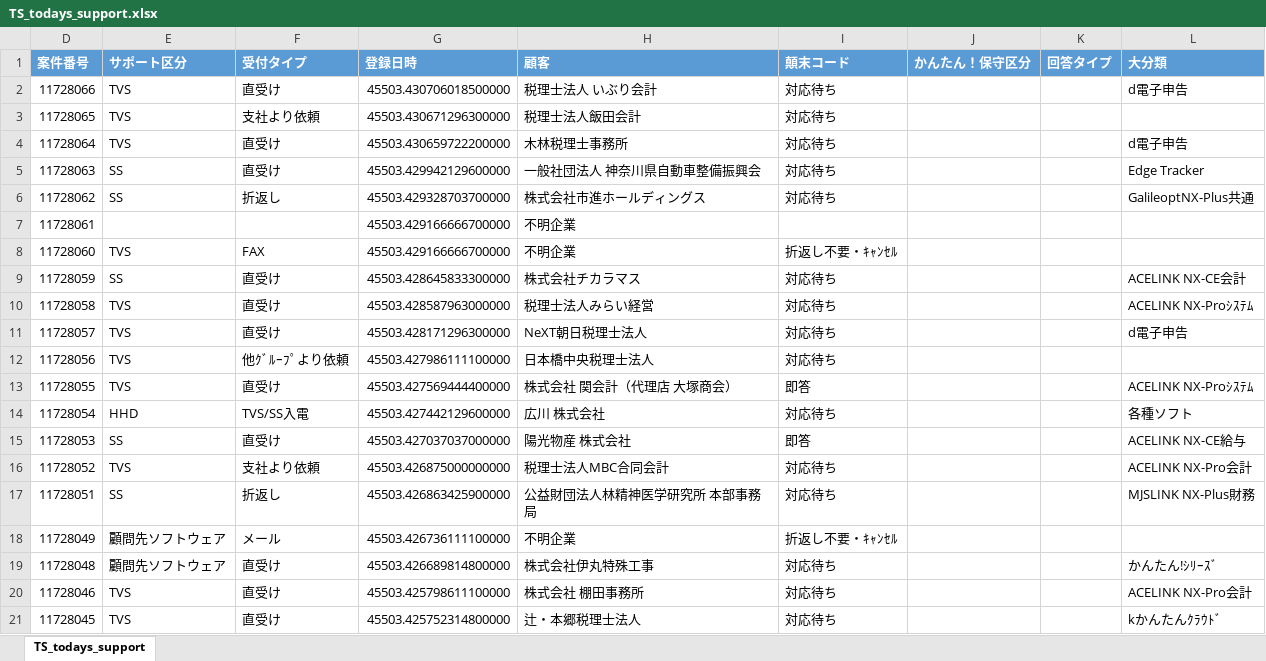
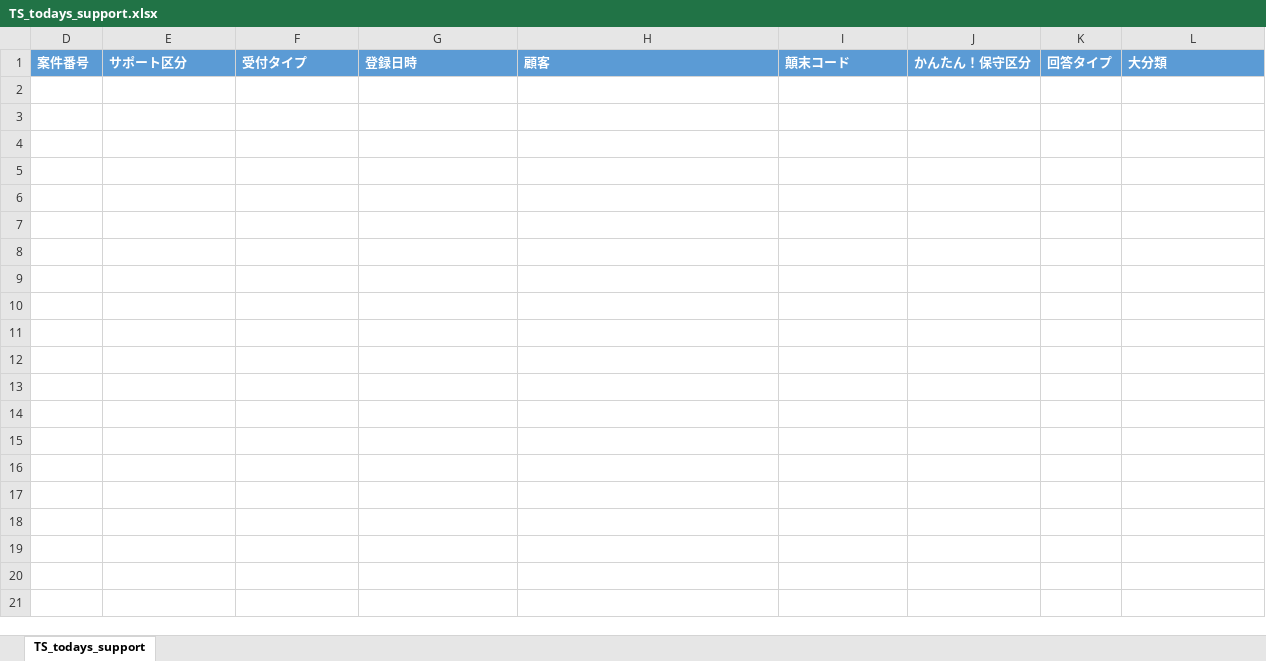
Before and after one commit to ekrsw/kpi_info, an Excel workbook: files/TS_todays_support.xlsx, sheet TS_todays_support, drawn as a sheet; only a part is shown; values as stored, in another font and other column widths than the file's, no borders; the diff covers the shown part only; the diff names each change by its address in the sheet, - before the commit and + after, or states it on an @@ line.

```diff
--- a/files/TS_todays_support.xlsx (sheet TS_todays_support)
+++ b/files/TS_todays_support.xlsx (sheet TS_todays_support)
-row 2: 11728066 | TVS | 直受け | 45503.430706018500000 | 税理士法人 いぶり会計 | 対応待ち |  |  | d電子申告
-row 3: 11728065 | TVS | 支社より依頼 | 45503.430671296300000 | 税理士法人飯田会計 | 対応待ち
-row 4: 11728064 | TVS | 直受け | 45503.430659722200000 | 木林税理士事務所 | 対応待ち |  |  | d電子申告
-row 5: 11728063 | SS | 直受け | 45503.429942129600000 | 一般社団法人 神奈川県自動車整備振興会 | 対応待ち |  |  | Edge Tracker
-row 6: 11728062 | SS | 折返し | 45503.429328703700000 | 株式会社市進ホールディングス | 対応待ち |  |  | GalileoptNX-Plus共通
-row 7: 11728061 |  |  | 45503.429166666700000 | 不明企業
-row 8: 11728060 | TVS | FAX | 45503.429166666700000 | 不明企業 | 折返し不要・ｷｬﾝｾﾙ
-row 9: 11728059 | SS | 直受け | 45503.428645833300000 | 株式会社チカラマス | 対応待ち |  |  | ACELINK NX-CE会計
-row 10: 11728058 | TVS | 直受け | 45503.428587963000000 | 税理士法人みらい経営 | 対応待ち |  |  | ACELINK NX-Proｼｽﾃﾑ
-row 11: 11728057 | TVS | 直受け | 45503.428171296300000 | NeXT朝日税理士法人 | 対応待ち |  |  | d電子申告
-row 12: 11728056 | TVS | 他ｸﾞﾙｰﾌﾟより依頼 | 45503.427986111100000 | 日本橋中央税理士法人 | 対応待ち
-row 13: 11728055 | TVS | 直受け | 45503.427569444400000 | 株式会社 関会計（代理店 大塚商会） | 即答 |  |  | ACELINK NX-Proｼｽﾃﾑ
-row 14: 11728054 | HHD | TVS/SS入電 | 45503.427442129600000 | 広川 株式会社 | 対応待ち |  |  | 各種ソフト
-row 15: 11728053 | SS | 直受け | 45503.427037037000000 | 陽光物産 株式会社 | 即答 |  |  | ACELINK NX-CE給与
-row 16: 11728052 | TVS | 支社より依頼 | 45503.426875000000000 | 税理士法人MBC合同会計 | 対応待ち |  |  | ACELINK NX-Pro会計
-row 17: 11728051 | SS | 折返し | 45503.426863425900000 | 公益財団法人林精神医学研究所 本部事務局 | 対応待ち |  |  | MJSLINK NX-Plus財務
-row 18: 11728049 | 顧問先ソフトウェア | メール | 45503.426736111100000 | 不明企業 | 折返し不要・ｷｬﾝｾﾙ
-row 19: 11728048 | 顧問先ソフトウェア | 直受け | 45503.426689814800000 | 株式会社伊丸特殊工事 | 対応待ち |  |  | かんたん!ｼﾘｰｽﾞ
-row 20: 11728046 | TVS | 直受け | 45503.425798611100000 | 株式会社 棚田事務所 | 対応待ち |  |  | ACELINK NX-Pro会計
-row 21: 11728045 | TVS | 直受け | 45503.425752314800000 | 辻・本郷税理士法人 | 対応待ち |  |  | kかんたんｸﾗｳﾄﾞ
```
Also changed, not shown: 250 removed rows elsewhere in this sheet, hidden cells, files/TS_todays_activity.xlsx, 1 other file.
